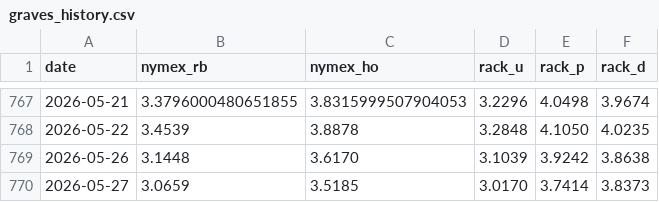
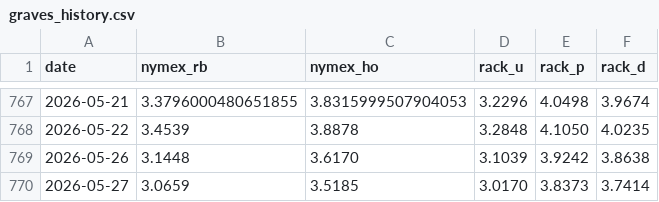
Before and after one commit to armaanmoosani/rbob-fuel-tracker, a CSV file: data/graves_history.csv, drawn as a sheet; only a part is shown, gaps mark what is left out.

```diff
--- a/data/graves_history.csv
+++ b/data/graves_history.csv
@@ -769,2 +769,2 @@ date,nymex_rb,nymex_ho,rack_u,rack_p,rack_d
 2026-05-26,3.1448,3.6170,3.1039,3.9242,3.8638
-2026-05-27,3.0659,3.5185,3.0170,3.7414,3.8373
+2026-05-27,3.0659,3.5185,3.0170,3.8373,3.7414
```
Also changed, not shown: 2 other files.
